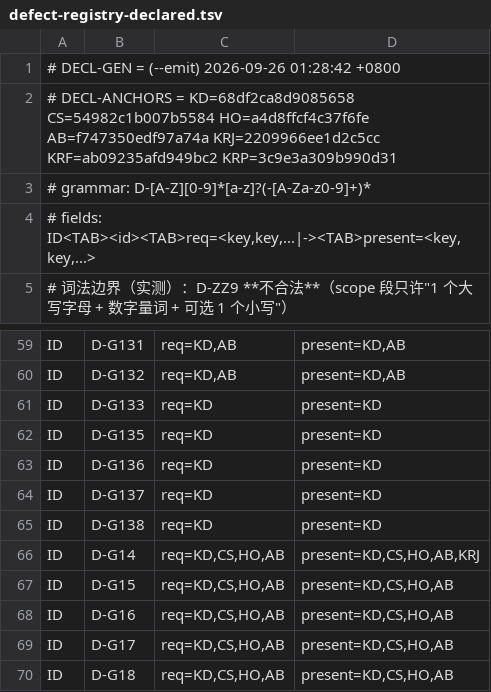
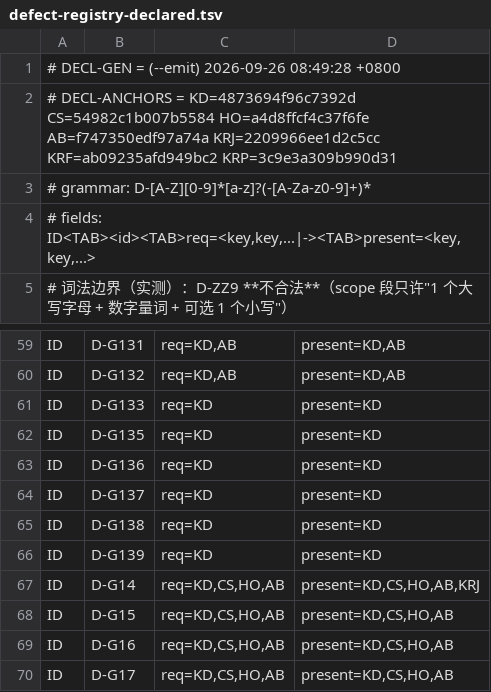
Before and after one commit to isharrrry/WPFOnLinux, a TSV file: build/MilBridge/tools/defect-registry-declared.tsv, drawn as a sheet; only a part is shown, gaps mark what is left out; the shorter side is filled out with more unchanged rows.

Commit message:
controller: post-#73 — TASK-0726 done, D-G130 instance ii, D-G139+TASK-0739 (Xvfb leak), declared re-emit

```diff
--- a/build/MilBridge/tools/defect-registry-declared.tsv
+++ b/build/MilBridge/tools/defect-registry-declared.tsv
@@ -1,3 +1,3 @@
-# DECL-GEN = (--emit) 2026-09-26 01:28:42 +0800
-# DECL-ANCHORS = KD=68df2ca8d9085658 CS=54982c1b007b5584 HO=a4d8ffcf4c37f6fe AB=f747350edf97a74a KRJ=2209966ee1d2c5cc KRF=ab09235afd949bc2 KRP=3c9e3a309b990d31
+# DECL-GEN = (--emit) 2026-09-26 08:49:28 +0800
+# DECL-ANCHORS = KD=4873694f96c7392d CS=54982c1b007b5584 HO=a4d8ffcf4c37f6fe AB=f747350edf97a74a KRJ=2209966ee1d2c5cc KRF=ab09235afd949bc2 KRP=3c9e3a309b990d31
 # grammar: D-[A-Z][0-9]*[a-z]?(-[A-Za-z0-9]+)*
@@ -65,2 +65,3 @@ ID	D-G137	req=KD	present=KD
 ID	D-G138	req=KD	present=KD
+ID	D-G139	req=KD	present=KD
 ID	D-G14	req=KD,CS,HO,AB	present=KD,CS,HO,AB,KRJ
```
Also changed, not shown: 2 other files.
